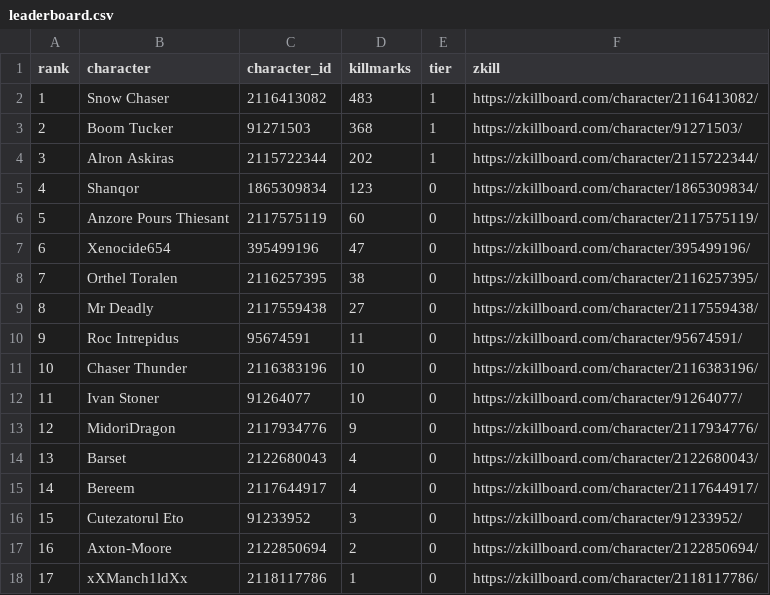
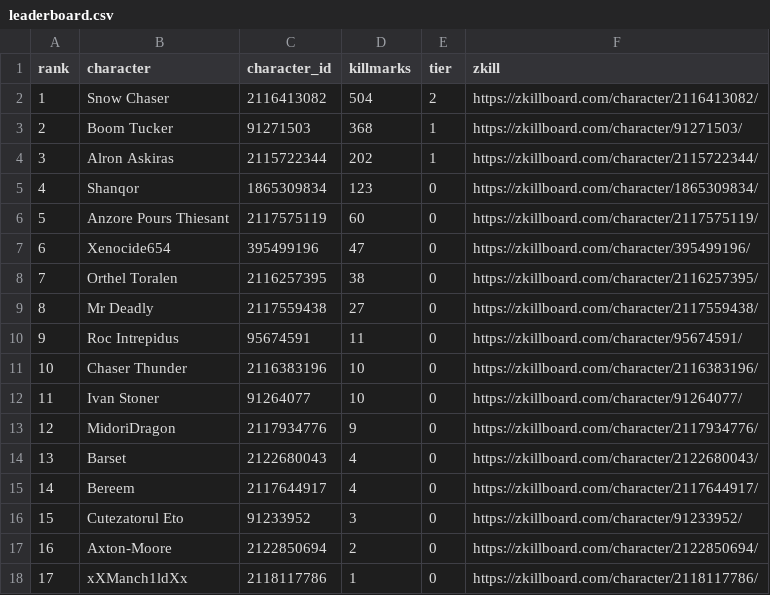
Before and after one commit to Schlaibi/optm-killmark-tracker, a CSV file: data/leaderboard.csv, drawn as a sheet.

```diff
--- a/data/leaderboard.csv
+++ b/data/leaderboard.csv
@@ -1,3 +1,3 @@
 rank,character,character_id,killmarks,tier,zkill
-1,Snow Chaser,2116413082,483,1,https://zkillboard.com/character/2116413082/
+1,Snow Chaser,2116413082,504,2,https://zkillboard.com/character/2116413082/
 2,Boom Tucker,91271503,368,1,https://zkillboard.com/character/91271503/
```
Also changed, not shown: 2 other files.
